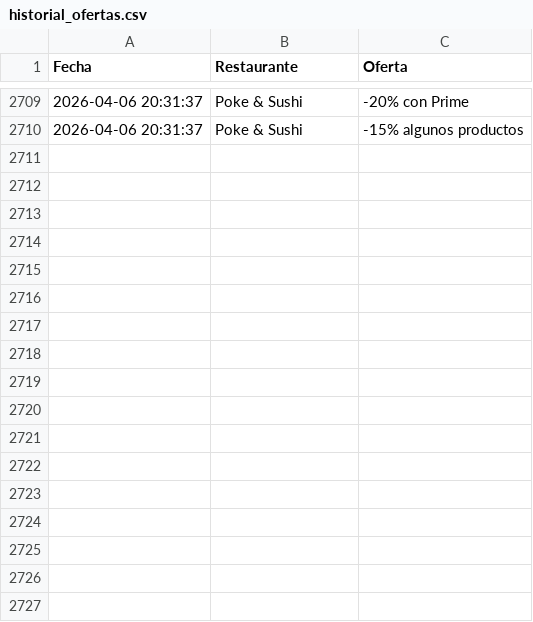
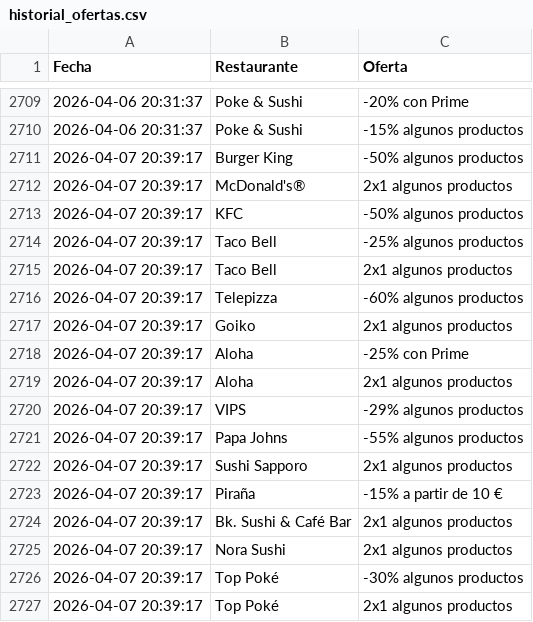
Before and after one commit to adripalenzuela/glovo-scraper, a CSV file: historial_ofertas.csv, drawn as a sheet; only a part is shown, gaps mark what is left out.

Commit message:
Actualización diaria de ofertas

```diff
--- a/historial_ofertas.csv
+++ b/historial_ofertas.csv
@@ -2710 +2710,18 @@ Fecha,Restaurante,Oferta
 2026-04-06 20:31:37,Poke & Sushi,-15% algunos productos
+2026-04-07 20:39:17,Burger King,-50% algunos productos
+2026-04-07 20:39:17,McDonald's®,2x1 algunos productos
+2026-04-07 20:39:17,KFC,-50% algunos productos
+2026-04-07 20:39:17,Taco Bell,-25% algunos productos
+2026-04-07 20:39:17,Taco Bell,2x1 algunos productos
+2026-04-07 20:39:17,Telepizza,-60% algunos productos
+2026-04-07 20:39:17,Goiko,2x1 algunos productos
+2026-04-07 20:39:17,Aloha,-25% con Prime
+2026-04-07 20:39:17,Aloha,2x1 algunos productos
+2026-04-07 20:39:17,VIPS,-29% algunos productos
+2026-04-07 20:39:17,Papa Johns,-55% algunos productos
+2026-04-07 20:39:17,Sushi Sapporo,2x1 algunos productos
+2026-04-07 20:39:17,Piraña,-15% a partir de 10 €
+2026-04-07 20:39:17,Bk. Sushi & Café Bar,2x1 algunos productos
+2026-04-07 20:39:17,Nora Sushi,2x1 algunos productos
+2026-04-07 20:39:17,Top Poké,-30% algunos productos
+2026-04-07 20:39:17,Top Poké,2x1 algunos productos
```
